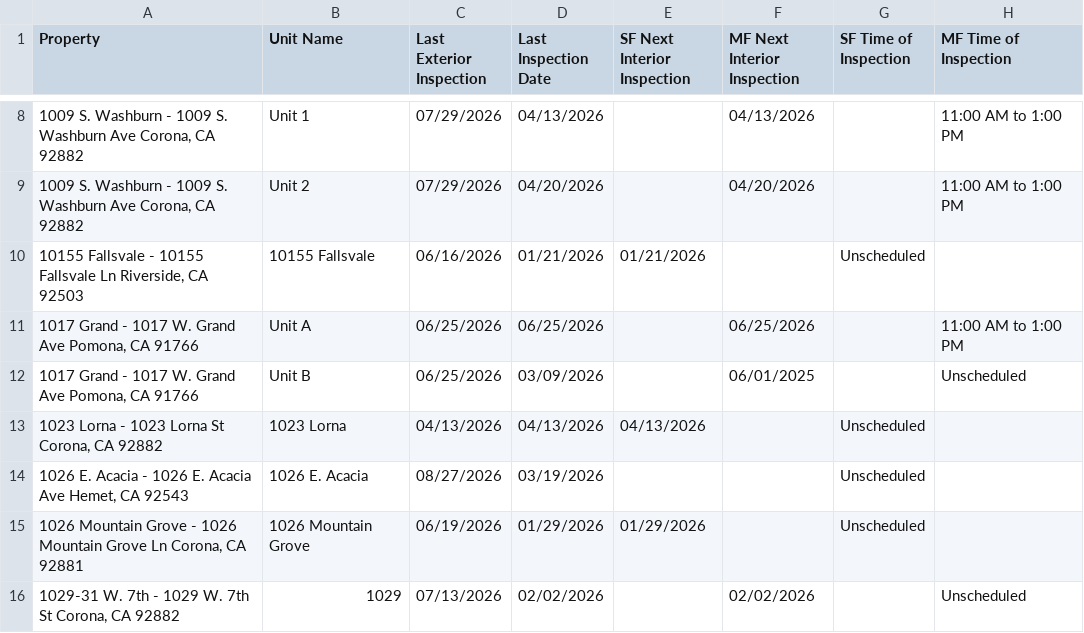
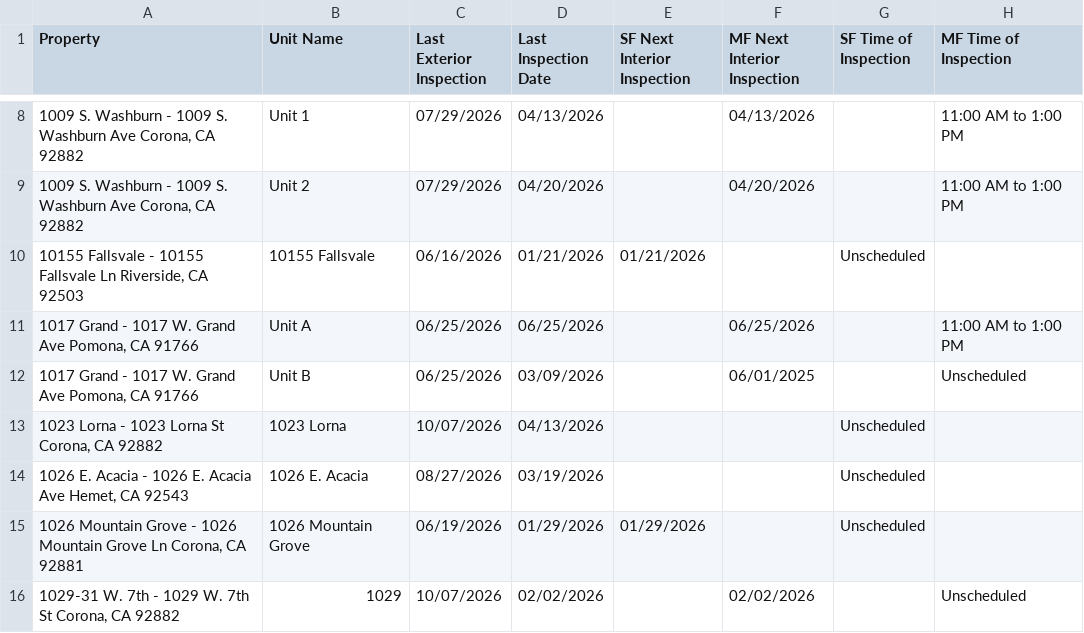
Before and after one commit to ryconn-pm/inspection-portal, a CSV file: data/report.csv, drawn as a sheet; only a part is shown, gaps mark what is left out; the diff covers the shown part only; the diff names each change by its address in the sheet, - before the commit and + after, or states it on an @@ line.

Commit message:
Auto-update inspection report

```diff
--- a/data/report.csv
+++ b/data/report.csv
-C13 (Last Exterior Inspection): 04/13/2026
+C13 (Last Exterior Inspection): 10/07/2026
-E13 (SF Next Interior Inspection): 04/13/2026
+E13 (SF Next Interior Inspection): (empty)
-C16 (Last Exterior Inspection): 07/13/2026
+C16 (Last Exterior Inspection): 10/07/2026
```
Also changed, not shown: 1 removed row and 46 edited cells elsewhere in this file.
